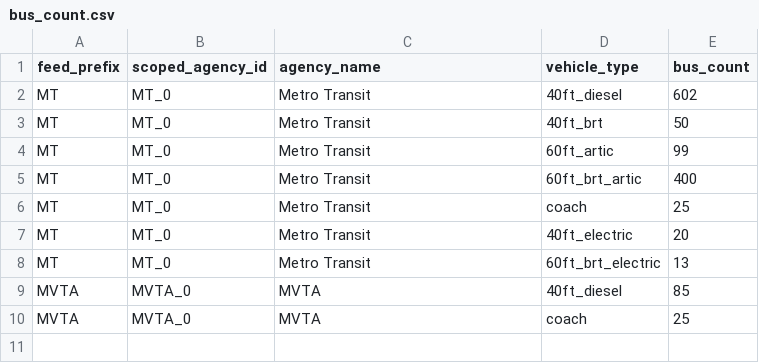
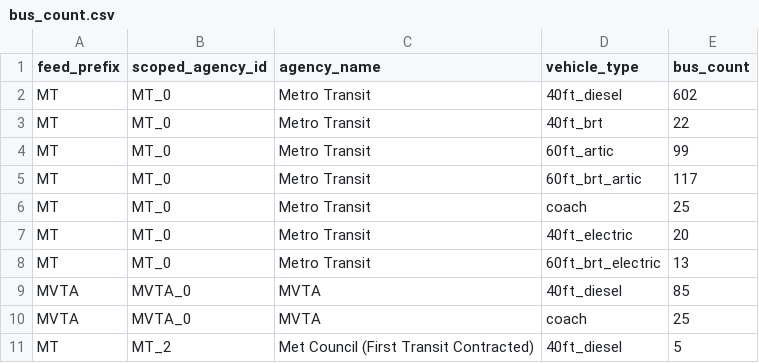
Before and after one commit to DerekW985/CEGE-4214-Final-Project, a CSV file: runs/config/bus_count.csv, drawn as a sheet.

```diff
--- a/runs/config/bus_count.csv
+++ b/runs/config/bus_count.csv
@@ -2,5 +2,5 @@ feed_prefix,scoped_agency_id,agency_name,vehicle_type,bus_count
 MT,MT_0,Metro Transit,40ft_diesel,602
-MT,MT_0,Metro Transit,40ft_brt,50
+MT,MT_0,Metro Transit,40ft_brt,22
 MT,MT_0,Metro Transit,60ft_artic,99
-MT,MT_0,Metro Transit,60ft_brt_artic,400
+MT,MT_0,Metro Transit,60ft_brt_artic,117
 MT,MT_0,Metro Transit,coach,25
@@ -10 +10,2 @@ MVTA,MVTA_0,MVTA,40ft_diesel,85
 MVTA,MVTA_0,MVTA,coach,25
+MT,MT_2,Met Council (First Transit Contracted),40ft_diesel,5
```
Also changed, not shown: bus_count.csv, 13 other files.
